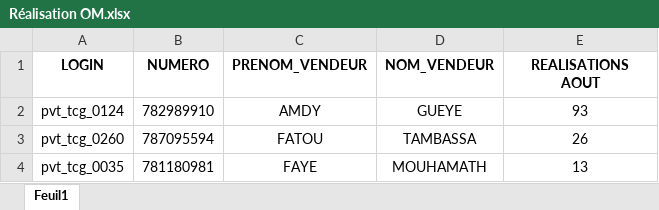
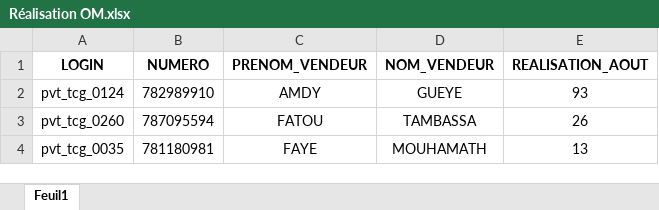
Before and after one commit to Aziz2seye/LOUMA.project, an Excel workbook: Réalisation OM.xlsx, sheet Feuil1, drawn as a sheet; only a part is shown; values as stored, in another font and other column widths than the file's, no borders; the diff names each change by its address in the sheet, - before the commit and + after, or states it on an @@ line.

```diff
--- a/Réalisation OM.xlsx (sheet Feuil1)
+++ b/Réalisation OM.xlsx (sheet Feuil1)
-E1: REALISATIONS AOUT
+E1: REALISATION_AOUT
```
Also changed, not shown: LOUMA phase2.xlsx, vto_list.xlsx, 3 other files.
